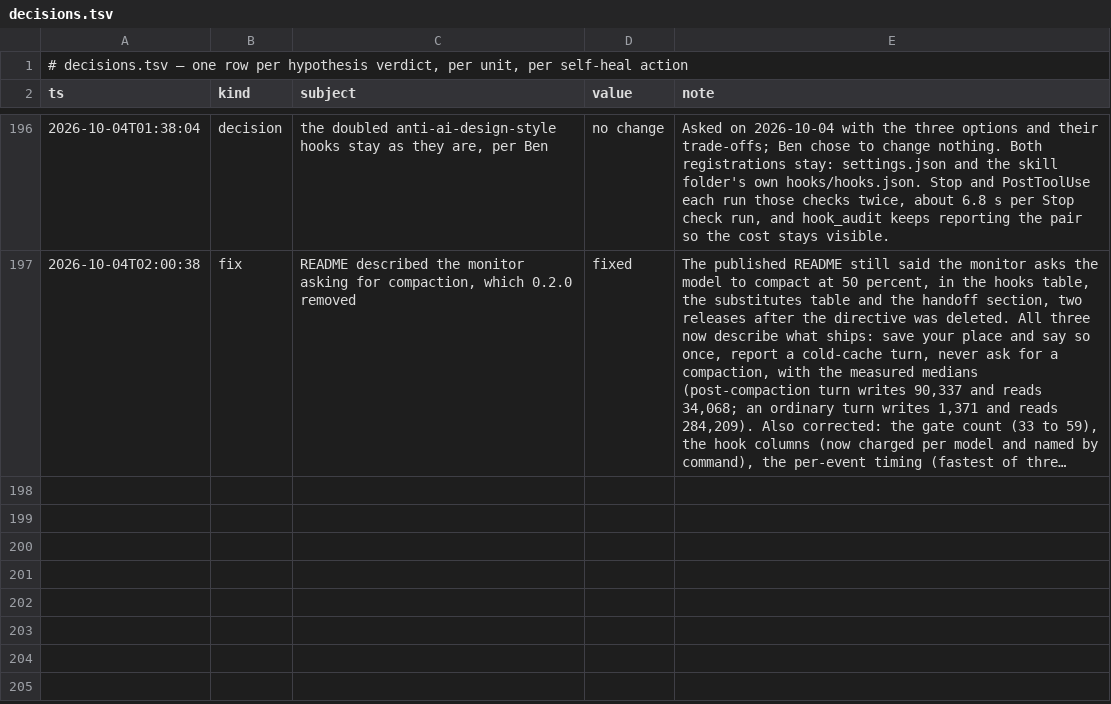
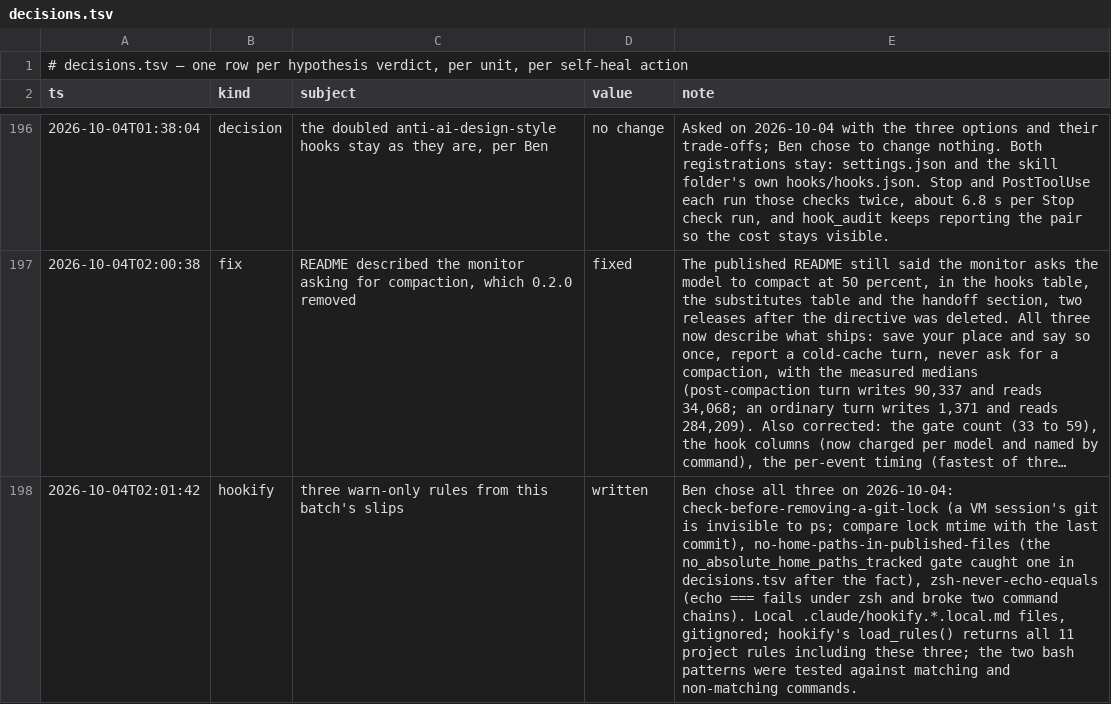
Before and after one commit to ahmedbenaw/context-diet, a TSV file: plugins/context-diet/decisions.tsv, drawn as a sheet; only a part is shown, gaps mark what is left out; long unchanged cells end in …; the diff names each change by its address in the sheet, - before the commit and + after, or states it on an @@ line.

```diff
--- a/plugins/context-diet/decisions.tsv
+++ b/plugins/context-diet/decisions.tsv
+row 198: 2026-10-04T02:01:42 | hookify | three warn-only rules from this batch's slips | written | Ben chose all three on 2026-10-04: check-before-removing-a-git-lock (a VM session's git is invisible to ps; compare lock mtime with the last commit), no-home-paths-in-published-files (the no_absolute_home_paths_tracked gate caught one in decisions.tsv after the fact), zsh-never-echo-equals (echo === fails under zsh and broke two command chains). Local .claude/hookify.*.local.md files, gitignored; hookify's load_rules() returns all 11 project rules including these three; the two bash patterns were tested against matching and non-matching commands.
```
